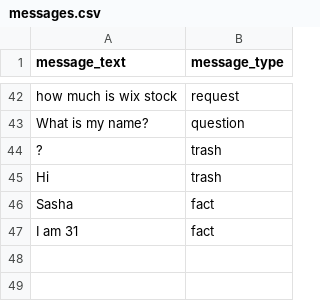
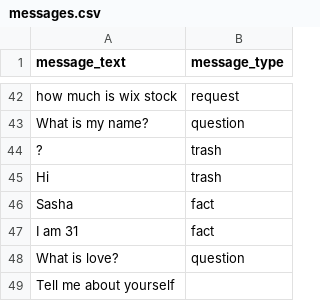
Before and after one commit to olexandryermilov/deeploma, a CSV file: datasets/messages.csv, drawn as a sheet; only a part is shown, gaps mark what is left out; the diff names each change by its address in the sheet, - before the commit and + after, or states it on an @@ line.

Commit message:
assume that if we don't know what is it - it is a fact

```diff
--- a/datasets/messages.csv
+++ b/datasets/messages.csv
+row 48: What is love? | question
+row 49: Tell me about yourself
```
Also changed, not shown: 2 other files.
